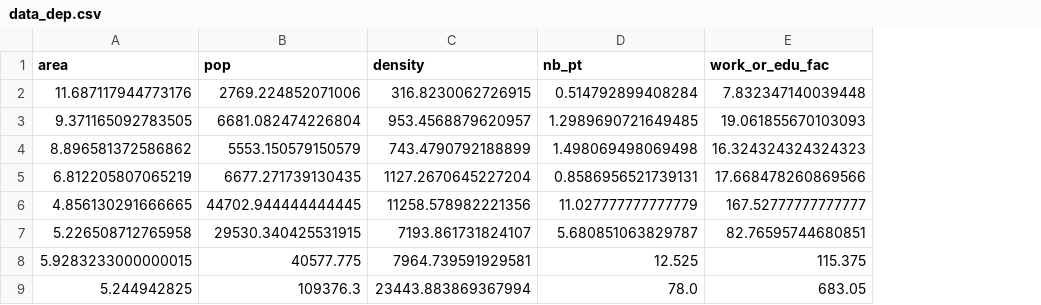
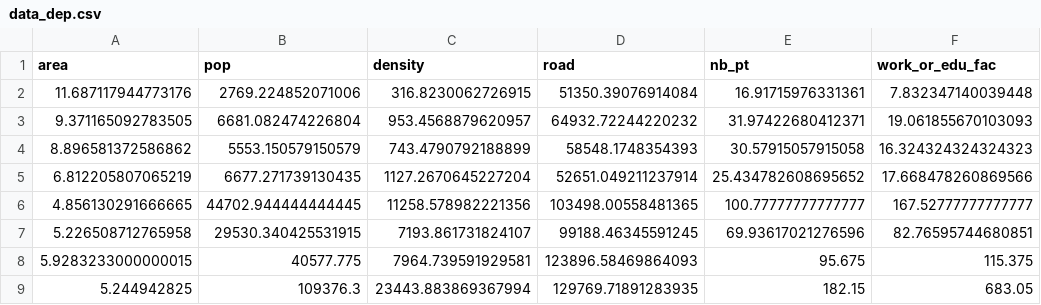
Before and after one commit to Lamanachos/eqasim-java, a CSV file: python_files/get_data/data_dep.csv, drawn as a sheet; only a part is shown; addresses are those after the commit; the diff names each change by its address in the sheet, - before the commit and + after, or states it on an @@ line.

```diff
--- a/python_files/get_data/data_dep.csv
+++ b/python_files/get_data/data_dep.csv
+column D (road), rows 2-9: 51350.39076914084 | 64932.72244220232 | 58548.1748354393 | 52651.049211237914 | 103498.00558481365 | 99188.46345591245 | 123896.58469864093 | 129769.71891283935
-E2 (nb_pt): 0.514792899408284
+E2 (nb_pt): 16.91715976331361
-E3 (nb_pt): 1.2989690721649485
+E3 (nb_pt): 31.97422680412371
-E4 (nb_pt): 1.498069498069498
+E4 (nb_pt): 30.57915057915058
-E5 (nb_pt): 0.8586956521739131
+E5 (nb_pt): 25.434782608695652
-E6 (nb_pt): 11.027777777777779
+E6 (nb_pt): 100.77777777777777
-E7 (nb_pt): 5.680851063829787
+E7 (nb_pt): 69.93617021276596
-E8 (nb_pt): 12.525
+E8 (nb_pt): 95.675
-E9 (nb_pt): 78.0
+E9 (nb_pt): 182.15
```
Also changed, not shown: python_files/get_data/data_drz.csv, 3 other files.
